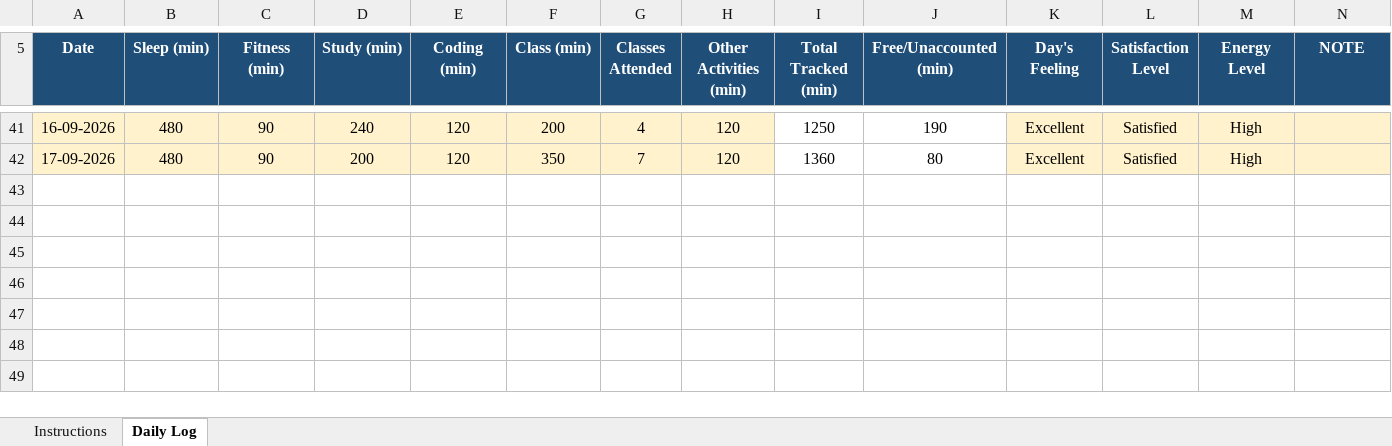
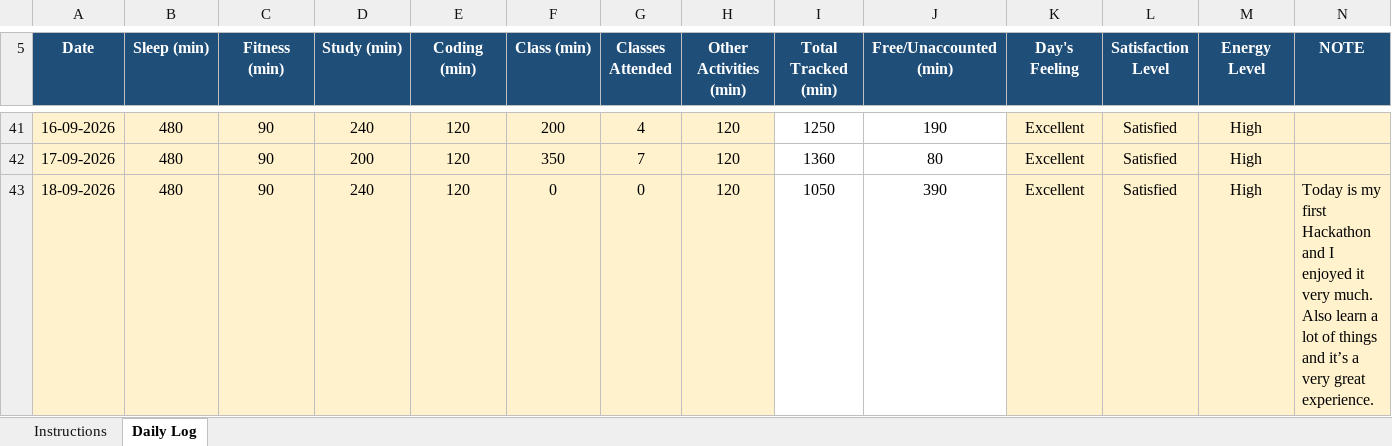
Before and after one commit to vinittararx/12604409.xlsx, an Excel workbook: vinit (2).xlsx, sheet Daily Log, drawn as a sheet; only a part is shown, gaps mark what is left out; values as stored, in another font and other column widths than the file's, no borders; conditional formats not drawn; the diff names each change by its address in the sheet, - before the commit and + after, or states it on an @@ line.

Commit message:
Add files via upload

```diff
--- a/vinit (2).xlsx (sheet Daily Log)
+++ b/vinit (2).xlsx (sheet Daily Log)
+row 43: 18-09-2026 | 480 | 90 | 240 | 120 | 0 | 0 | 120 | 1050 | 390 | Excellent | Satisfied | High | Today is my first Hackathon and I enjoyed it very much. Also learn a lot of things and it’s a very great experience.
```
